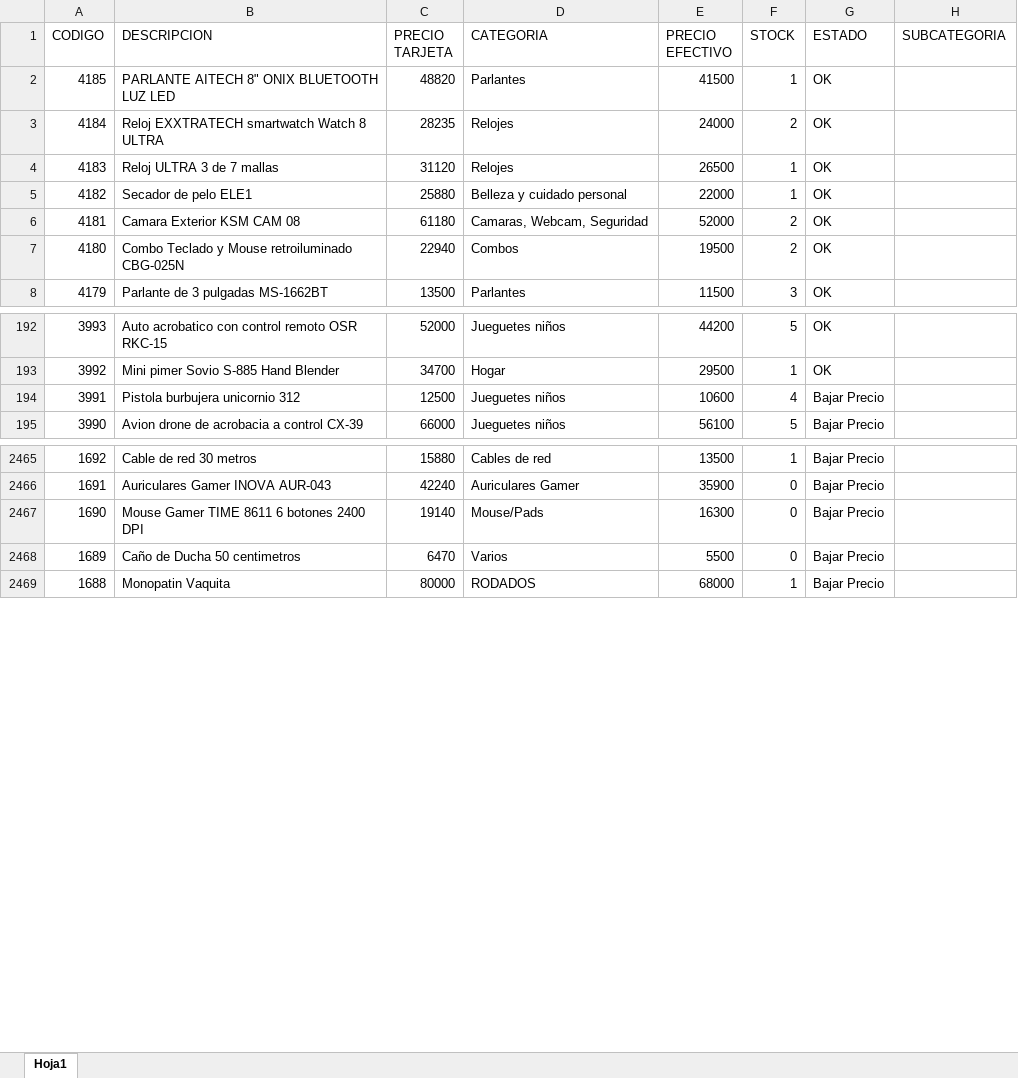
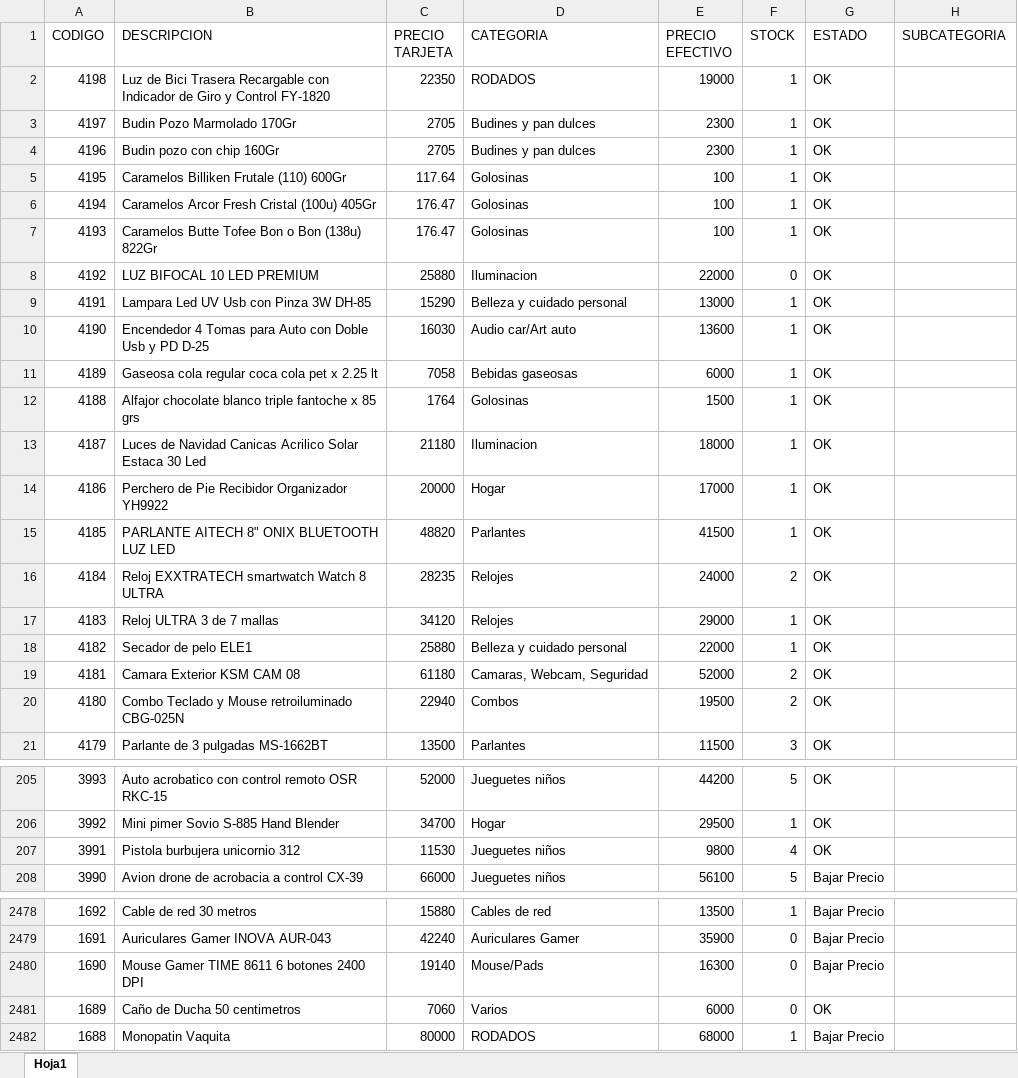
Before and after one commit to Nickbaster/tecnocodys, an Excel workbook: productos.xlsx, sheet Hoja1, drawn as a sheet; only a part is shown, gaps mark what is left out; values as stored, in another font and other column widths than the file's, no borders; addresses are those after the commit; the diff covers the shown part only; the diff names each change by its address in the sheet, - before the commit and + after, or states it on an @@ line.

```diff
--- a/productos.xlsx (sheet Hoja1)
+++ b/productos.xlsx (sheet Hoja1)
+row 2: 4198 | Luz de Bici Trasera Recargable con Indicador de Giro y Control FY-1820 | 22350 | RODADOS | 19000 | 1 | OK
+row 3: 4197 | Budin Pozo Marmolado 170Gr | 2705 | Budines y pan dulces | 2300 | 1 | OK
+row 4: 4196 | Budin pozo con chip 160Gr | 2705 | Budines y pan dulces | 2300 | 1 | OK
+row 5: 4195 | Caramelos Billiken Frutale (110) 600Gr | 117.64 | Golosinas | 100 | 1 | OK
+row 6: 4194 | Caramelos Arcor Fresh Cristal (100u) 405Gr | 176.47 | Golosinas | 100 | 1 | OK
+row 7: 4193 | Caramelos Butte Tofee Bon o Bon (138u) 822Gr | 176.47 | Golosinas | 100 | 1 | OK
+row 8: 4192 | LUZ BIFOCAL 10 LED PREMIUM | 25880 | Iluminacion | 22000 | 0 | OK
+row 9: 4191 | Lampara Led UV Usb con Pinza 3W DH-85 | 15290 | Belleza y cuidado personal | 13000 | 1 | OK
+row 10: 4190 | Encendedor 4 Tomas para Auto con Doble Usb y PD D-25 | 16030 | Audio car/Art auto | 13600 | 1 | OK
+row 11: 4189 | Gaseosa cola regular coca cola pet x 2.25 lt | 7058 | Bebidas gaseosas | 6000 | 1 | OK
+row 12: 4188 | Alfajor chocolate blanco triple fantoche x 85 grs | 1764 | Golosinas | 1500 | 1 | OK
+row 13: 4187 | Luces de Navidad Canicas Acrilico Solar Estaca 30 Led | 21180 | Iluminacion | 18000 | 1 | OK
+row 14: 4186 | Perchero de Pie Recibidor Organizador YH9922 | 20000 | Hogar | 17000 | 1 | OK
-C17 (PRECIO TARJETA): 31120
+C17 (PRECIO TARJETA): 34120
-E17 (PRECIO EFECTIVO): 26500
+E17 (PRECIO EFECTIVO): 29000
-C207 (PRECIO TARJETA): 12500
+C207 (PRECIO TARJETA): 11530
-E207 (PRECIO EFECTIVO): 10600
+E207 (PRECIO EFECTIVO): 9800
-G207 (ESTADO): Bajar Precio
+G207 (ESTADO): OK
-C2481 (PRECIO TARJETA): 6470
+C2481 (PRECIO TARJETA): 7060
-E2481 (PRECIO EFECTIVO): 5500
+E2481 (PRECIO EFECTIVO): 6000
-G2481 (ESTADO): Bajar Precio
+G2481 (ESTADO): OK
```
Also changed, not shown: 29 edited cells elsewhere in this sheet, 6 other files.
